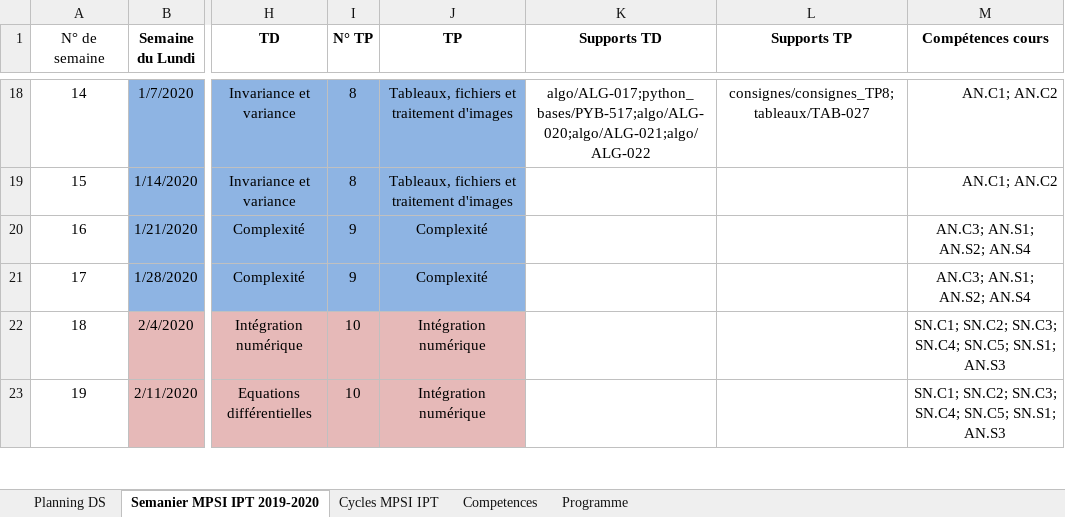
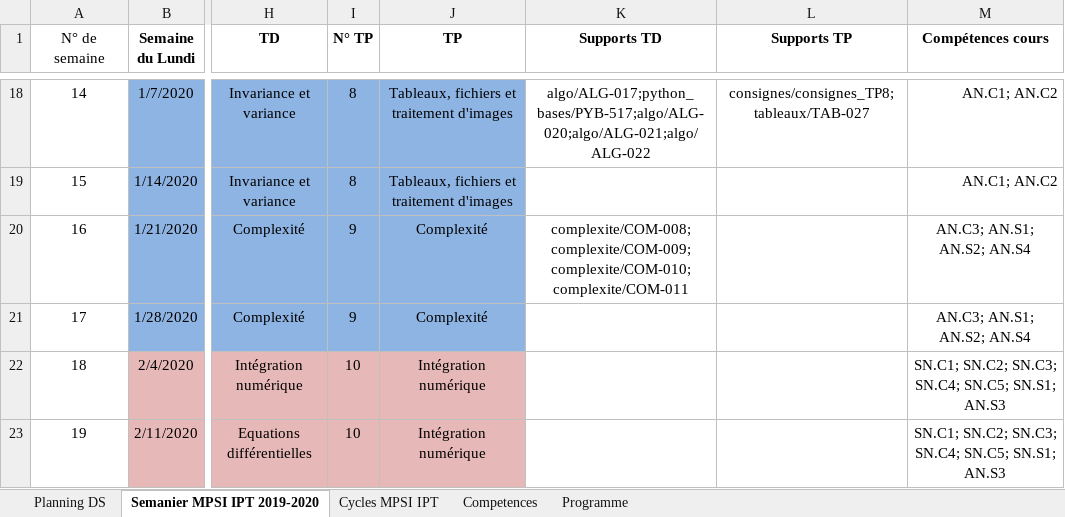
Before and after one commit to xpessoles/Informatique_MPSI, an Excel workbook: progression_2019_2020_IPT_MPSI.xlsx, sheet Semanier MPSI IPT 2019-2020, drawn as a sheet; only a part is shown, gaps mark what is left out; values as stored, in another font and other column widths than the file's, no borders; the diff names each change by its address in the sheet, - before the commit and + after, or states it on an @@ line.

```diff
--- a/progression_2019_2020_IPT_MPSI.xlsx (sheet Semanier MPSI IPT 2019-2020)
+++ b/progression_2019_2020_IPT_MPSI.xlsx (sheet Semanier MPSI IPT 2019-2020)
-K20 (Supports TD): (empty)
+K20 (Supports TD): complexite/COM-008;complexite/COM-009;complexite/COM-010;complexite/COM-011
```
Also changed, not shown: inventaire_exos.xlsx, 16 other files.
